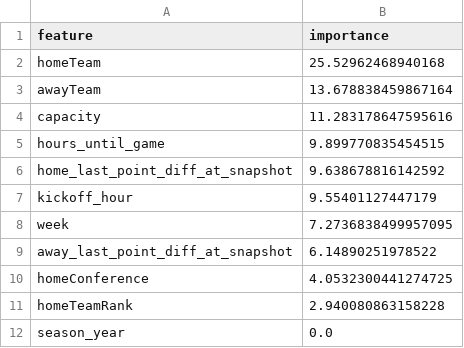
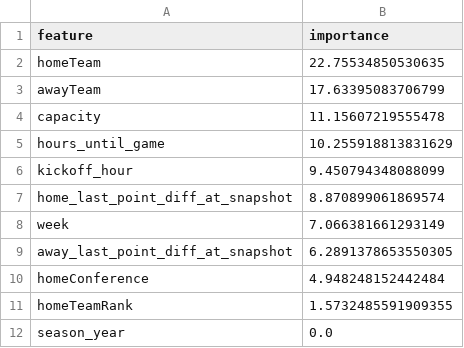
Before and after one commit to rsims55/football-ticket-tracker, a CSV file: reports/catboost_features.csv, drawn as a sheet.

```diff
--- a/reports/catboost_features.csv
+++ b/reports/catboost_features.csv
@@ -1,12 +1,12 @@
 feature,importance
-homeTeam,25.52962468940168
-awayTeam,13.678838459867164
-capacity,11.283178647595616
-hours_until_game,9.899770835454515
-home_last_point_diff_at_snapshot,9.638678816142592
-kickoff_hour,9.55401127447179
-week,7.2736838499957095
-away_last_point_diff_at_snapshot,6.14890251978522
-homeConference,4.0532300441274725
-homeTeamRank,2.940080863158228
+homeTeam,22.75534850530635
+awayTeam,17.63395083706799
+capacity,11.15607219555478
+hours_until_game,10.255918813831629
+kickoff_hour,9.450794348088099
+home_last_point_diff_at_snapshot,8.870899061869574
+week,7.066381661293149
+away_last_point_diff_at_snapshot,6.2891378653550305
+homeConference,4.948248152442484
+homeTeamRank,1.5732485591909355
 season_year,0.0
```
Also changed, not shown: reports/catboost_report_2026.csv, 17 other files.
